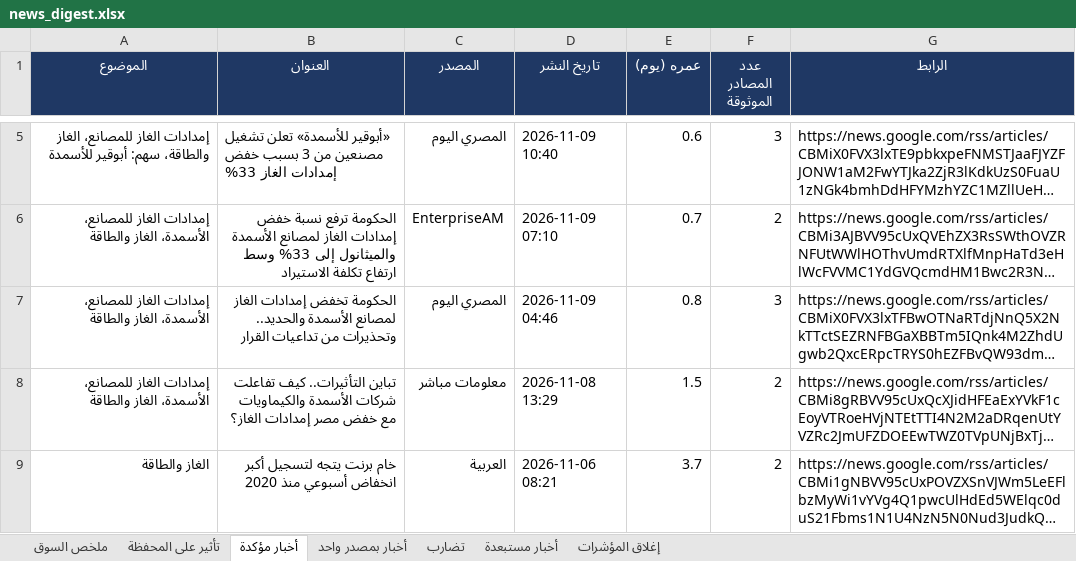
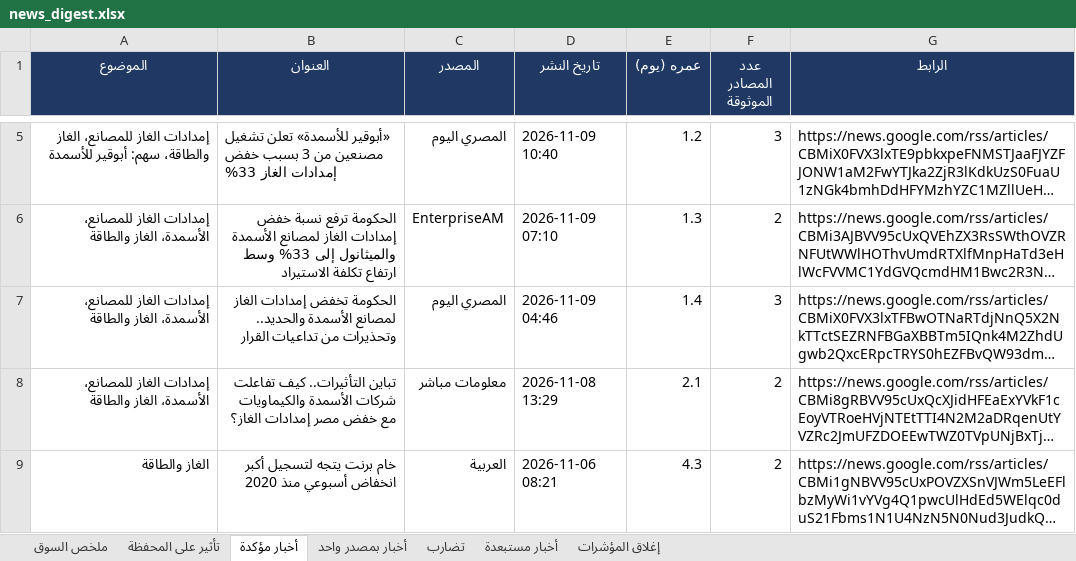
Before and after one commit to muhammadkamel900-bit/egx-data, an Excel workbook: data/news_digest.xlsx, sheet أخبار مؤكدة, drawn as a sheet; only a part is shown, gaps mark what is left out; long unchanged cells end in …; values as stored, in another font and other column widths than the file's, no borders; the diff covers the shown part only; the diff names each change by its address in the sheet, - before the commit and + after, or states it on an @@ line.

```diff
--- a/data/news_digest.xlsx (sheet أخبار مؤكدة)
+++ b/data/news_digest.xlsx (sheet أخبار مؤكدة)
-E5 (عمره (يوم)): 0.6
+E5 (عمره (يوم)): 1.2
-E6 (عمره (يوم)): 0.7
+E6 (عمره (يوم)): 1.3
-E7 (عمره (يوم)): 0.8
+E7 (عمره (يوم)): 1.4
-E8 (عمره (يوم)): 1.5
+E8 (عمره (يوم)): 2.1
-E9 (عمره (يوم)): 3.7
+E9 (عمره (يوم)): 4.3
```
Also changed, not shown: 2 added rows, 2 removed rows and 1 edited cell elsewhere in this sheet, sheet أخبار مستبعدة, sheet أخبار بمصدر واحد, sheet ملخص السوق, sheet تضارب, sheet تأثير على المحفظة.
